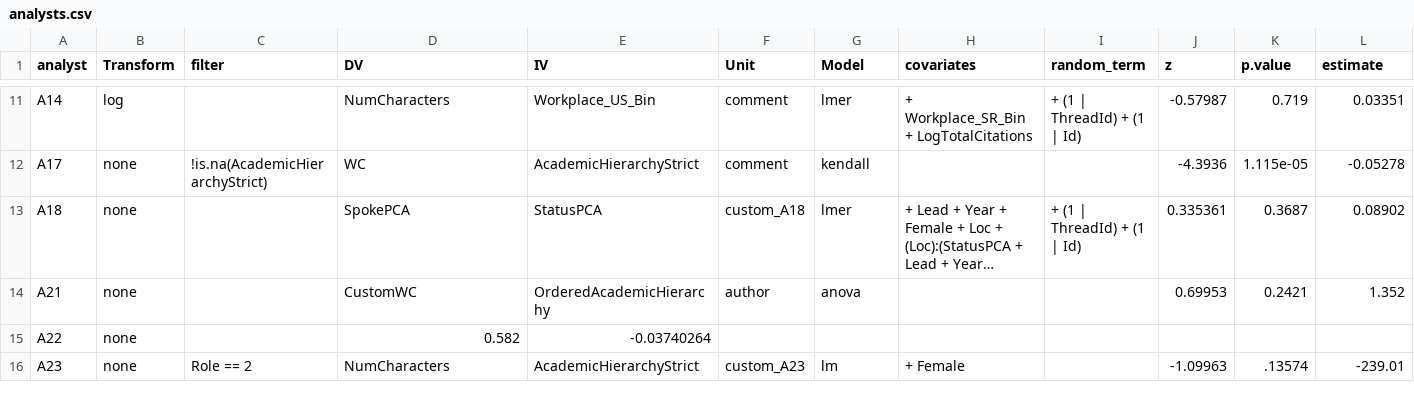
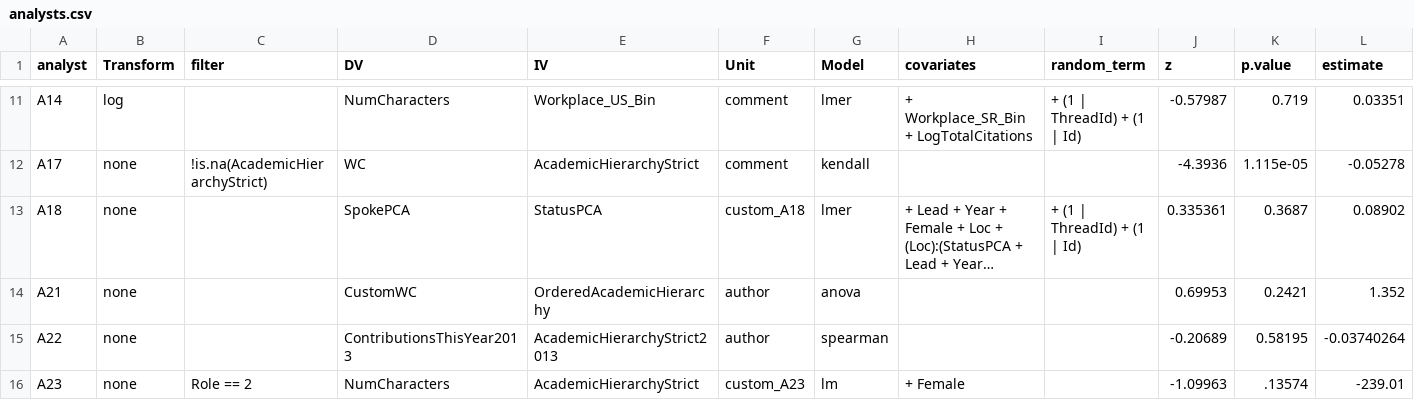
Before and after one commit to yyyliu/crowdsourced_data_analysis, a CSV file: src/H2/analysts.csv, drawn as a sheet; only a part is shown, gaps mark what is left out; long unchanged cells end in …; the diff names each change by its address in the sheet, - before the commit and + after, or states it on an @@ line.

```diff
--- a/src/H2/analysts.csv
+++ b/src/H2/analysts.csv
-D15 (DV): 0.582
+D15 (DV): ContributionsThisYear2013
-E15 (IV): -0.03740264
+E15 (IV): AcademicHierarchyStrict2013
-F15 (Unit): (empty)
+F15 (Unit): author
-G15 (Model): (empty)
+G15 (Model): spearman
-J15 (z): (empty)
+J15 (z): -0.20689
-K15 (p.value): (empty)
+K15 (p.value): 0.58195
-L15 (estimate): (empty)
+L15 (estimate): -0.03740264
```
Also changed, not shown: 1 other file.
